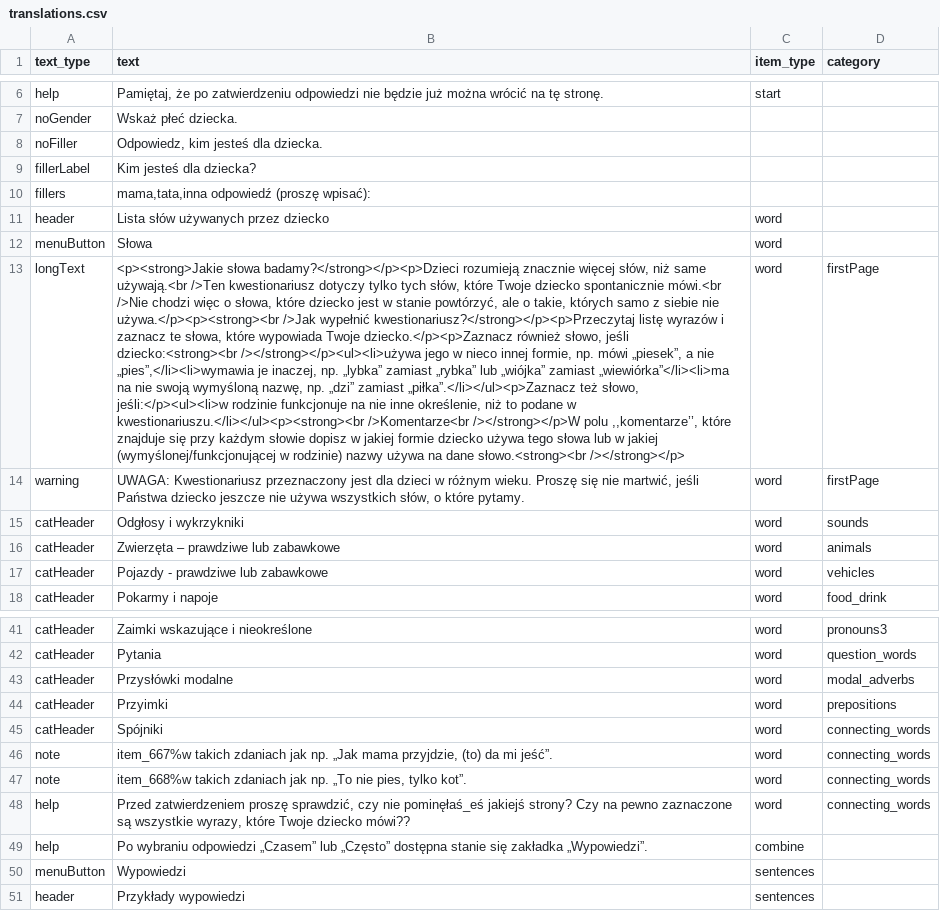
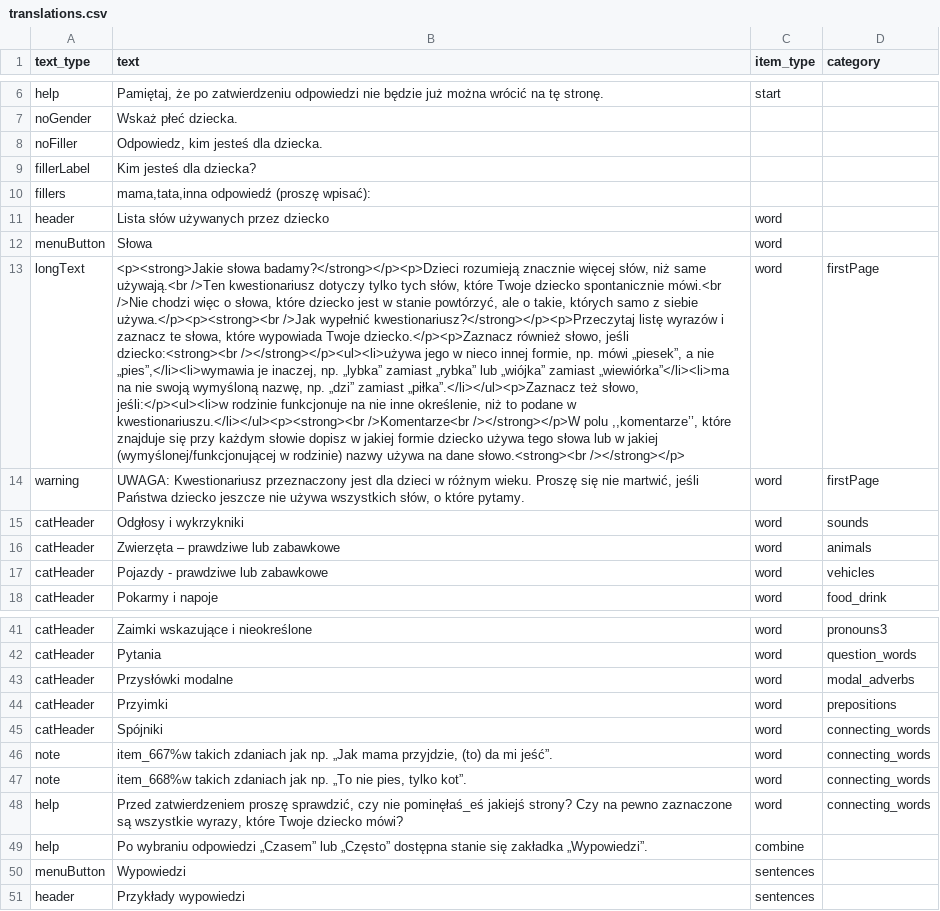
Before and after one commit to pikrol/CDI-online, a CSV file: www/languages/pl/forms/static/ws-gram-p2/translations.csv, drawn as a sheet; only a part is shown, gaps mark what is left out; the diff names each change by its address in the sheet, - before the commit and + after, or states it on an @@ line.

Commit message:
minor corrections typos

```diff
--- a/www/languages/pl/forms/static/ws-gram-p2/translations.csv
+++ b/www/languages/pl/forms/static/ws-gram-p2/translations.csv
-B13 (text): …z siebie nie używa.</p><p><strong><br />Jak…
+B13 (text): …z siebie używa.</p><p><strong><br />Jak…
-B48 (text): …Twoje dziecko mówi??
+B48 (text): …Twoje dziecko mówi?
```
